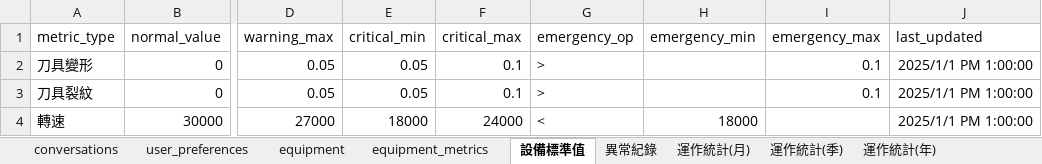
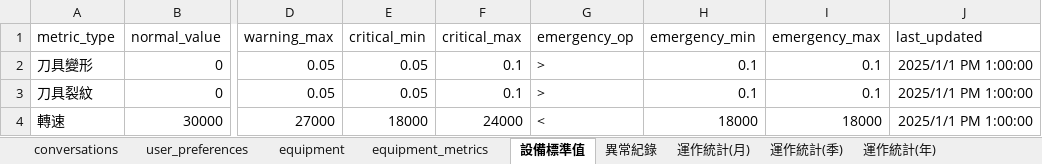
Before and after one commit to XuQingTW/capstone-project, an Excel workbook: data/simulated_data (1).xlsx, sheet 設備標準值, drawn as a sheet; only a part is shown, gaps mark what is left out; values as stored, in another font and other column widths than the file's, no borders; charts and pictures not drawn; the diff names each change by its address in the sheet, - before the commit and + after, or states it on an @@ line.

```diff
--- a/data/simulated_data (1).xlsx (sheet 設備標準值)
+++ b/data/simulated_data (1).xlsx (sheet 設備標準值)
-H2:H3 (emergency_min): (empty)
+H2:H3 (emergency_min): 0.1
-I4 (emergency_max): (empty)
+I4 (emergency_max): 18000
```
Also changed, not shown: sheet 異常紀錄, sheet 運作統計(月), sheet 各異常統計(月), sheet 各異常統計(季), sheet 運作統計(季), sheet 各異常統計(年), 1 more sheet, charts or pictures, 2 other files.
